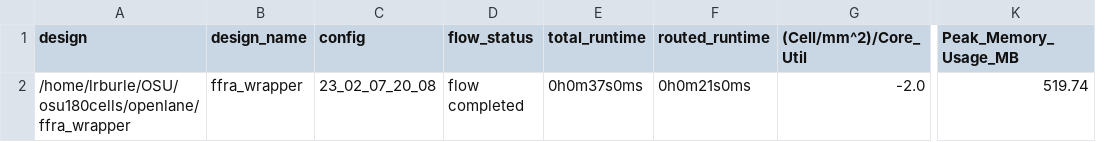
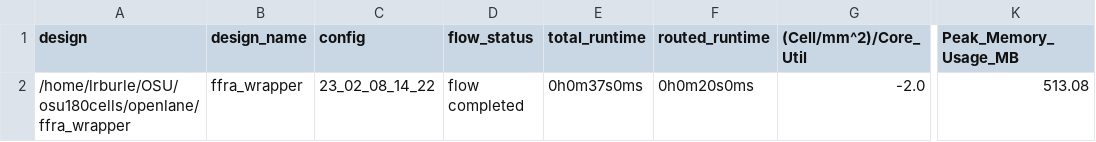
Before and after one commit to BrettMathis/osu180cells, a CSV file: signoff/ffra_wrapper/metrics.csv, drawn as a sheet; only a part is shown, gaps mark what is left out; the diff names each change by its address in the sheet, - before the commit and + after, or states it on an @@ line.

```diff
--- a/signoff/ffra_wrapper/metrics.csv
+++ b/signoff/ffra_wrapper/metrics.csv
-C2 (config): 23_02_07_20_08
+C2 (config): 23_02_08_14_22
-F2 (routed_runtime): 0h0m21s0ms
+F2 (routed_runtime): 0h0m20s0ms
-K2 (Peak_Memory_Usage_MB): 519.74
+K2 (Peak_Memory_Usage_MB): 513.08
```
Also changed, not shown: signoff/ffra/metrics.csv, 13 other files.
